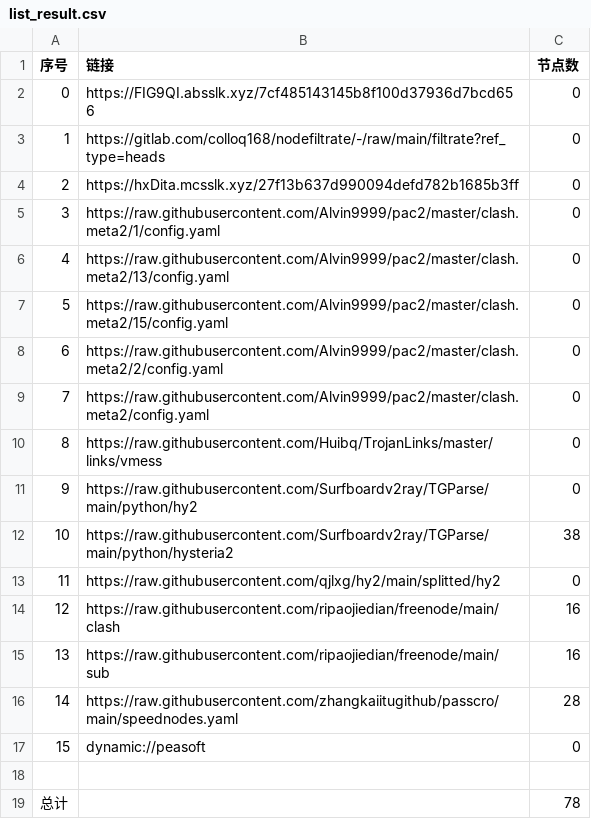
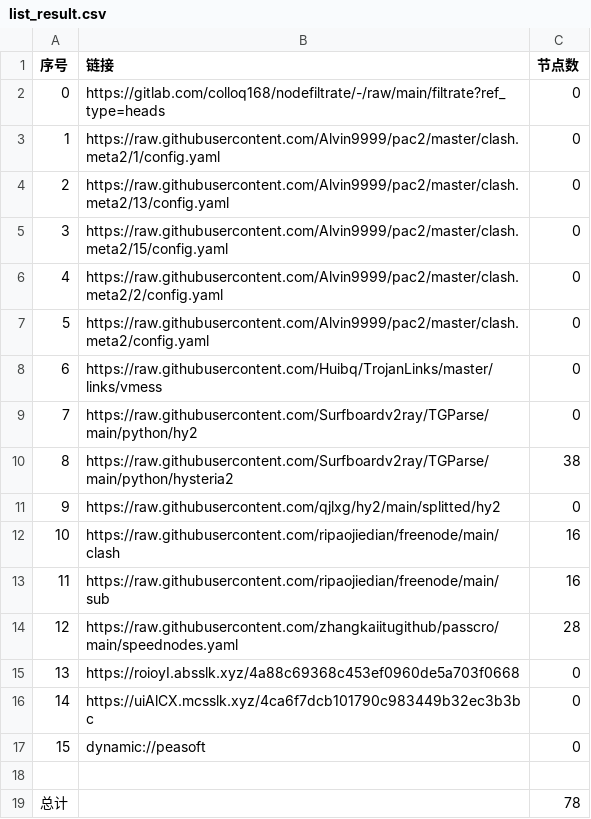
Before and after one commit to jianwu-zhao/NoMoreWalls, a CSV file: list_result.csv, drawn as a sheet; removed rows and columns are numbered as before the commit, all else as after; the diff names each change by its address in the sheet, - before the commit and + after, or states it on an @@ line.

```diff
--- a/list_result.csv
+++ b/list_result.csv
-row 2: 0 | https://FIG9QI.absslk.xyz/7cf485143145b8f100d37936d7bcd656 | 0
@@ column A (序号) renumbered between rows 2 and 14 @@
-row 4: 2 | https://hxDita.mcsslk.xyz/27f13b637d990094defd782b1685b3ff | 0
+row 15: 13 | https://roioyI.absslk.xyz/4a88c69368c453ef0960de5a703f0668 | 0
+row 16: 14 | https://uiAlCX.mcsslk.xyz/4ca6f7dcb101790c983449b32ec3b3bc | 0
```
Also changed, not shown: 19 other files.
